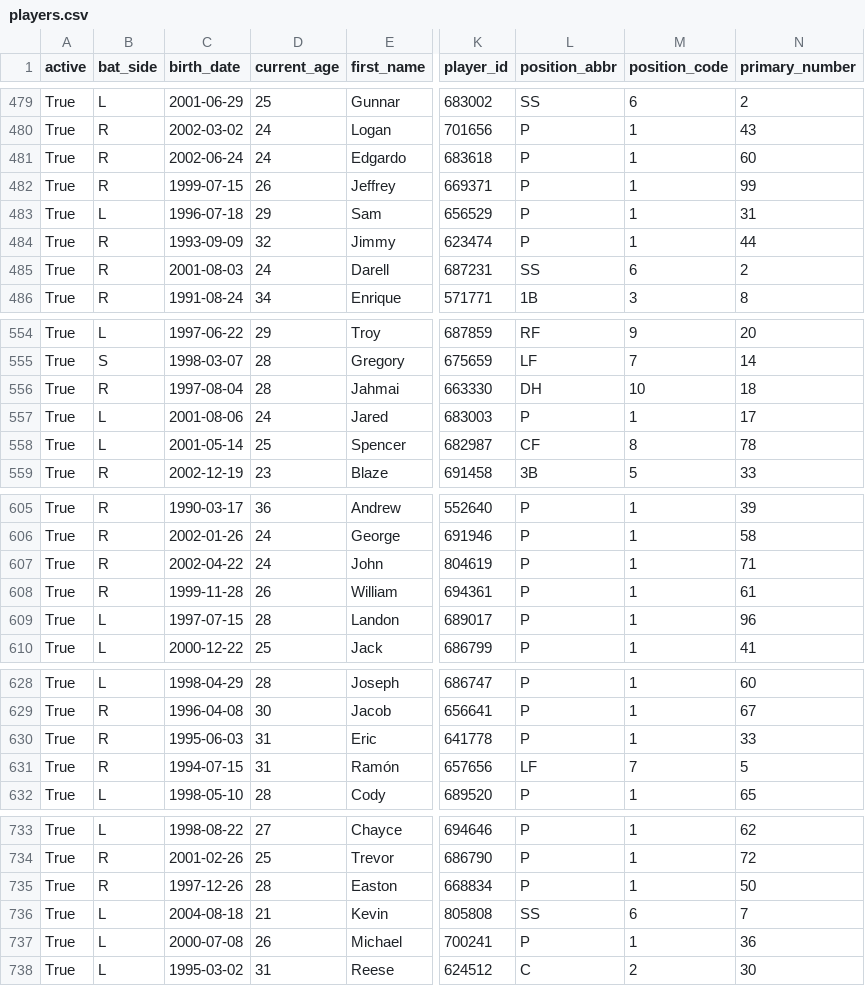
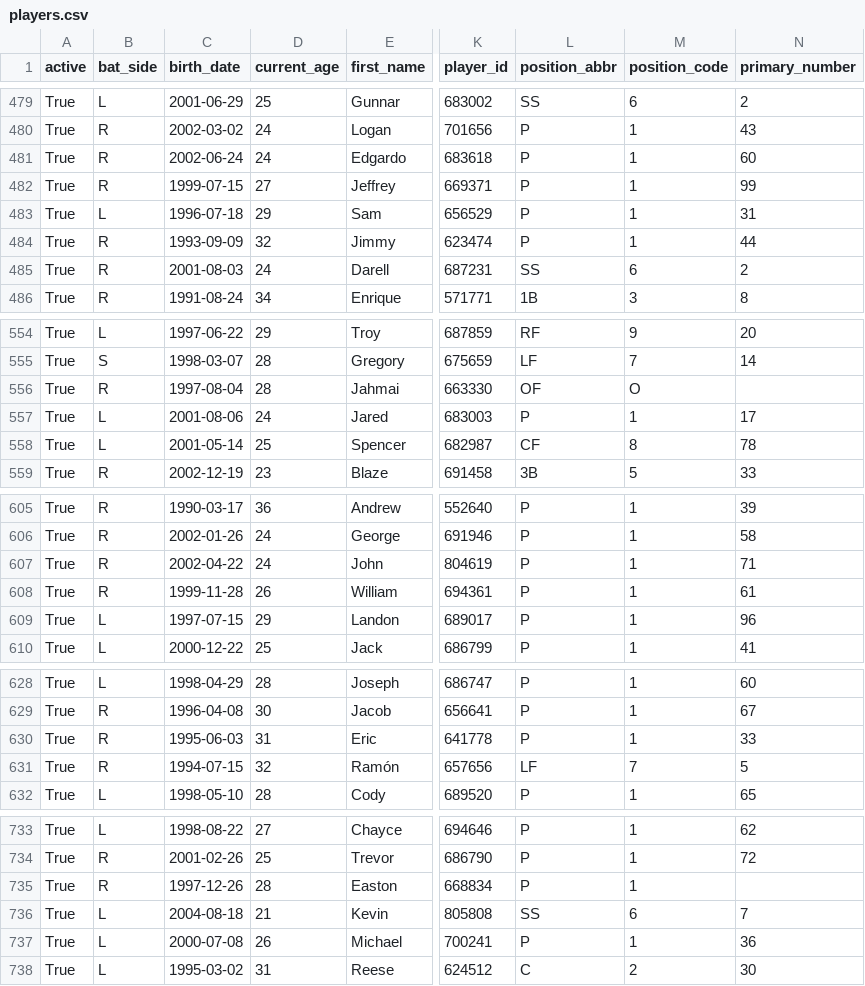
Before and after one commit to fuku8/mlb-data, a CSV file: data/players.csv, drawn as a sheet; only a part is shown, gaps mark what is left out; the diff covers the shown part only; the diff names each change by its address in the sheet, - before the commit and + after, or states it on an @@ line.

```diff
--- a/data/players.csv
+++ b/data/players.csv
-D482 (current_age): 26
+D482 (current_age): 27
-L556 (position_abbr): DH
+L556 (position_abbr): OF
-M556 (position_code): 10
+M556 (position_code): O
-N556 (primary_number): 18
+N556 (primary_number): (empty)
-D609 (current_age): 28
+D609 (current_age): 29
-D631 (current_age): 31
+D631 (current_age): 32
-N735 (primary_number): 50
+N735 (primary_number): (empty)
```
Also changed, not shown: 1 edited cell elsewhere in this file, data/player_fielding.csv, data/player_hitting.csv, 4 other files.
